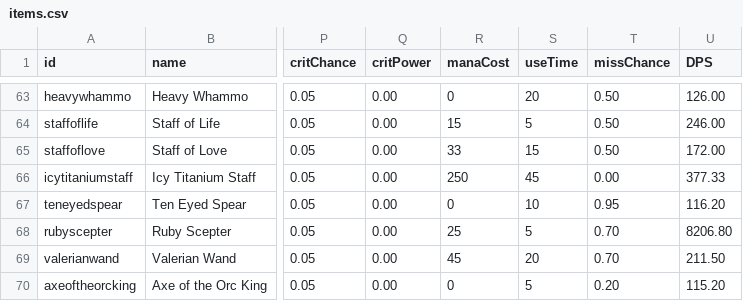
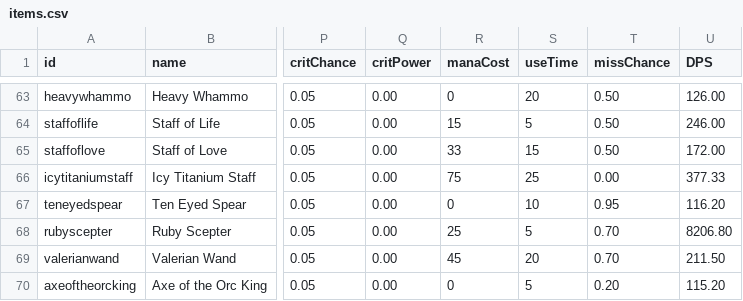
Before and after one commit to SampleProvider/Meadow-Guarder-old2, a CSV file: client/data/items.csv, drawn as a sheet; only a part is shown, gaps mark what is left out; the diff names each change by its address in the sheet, - before the commit and + after, or states it on an @@ line.

Commit message:
Update items.csv

```diff
--- a/client/data/items.csv
+++ b/client/data/items.csv
-R66 (manaCost): 250
+R66 (manaCost): 75
-S66 (useTime): 45
+S66 (useTime): 25
```
